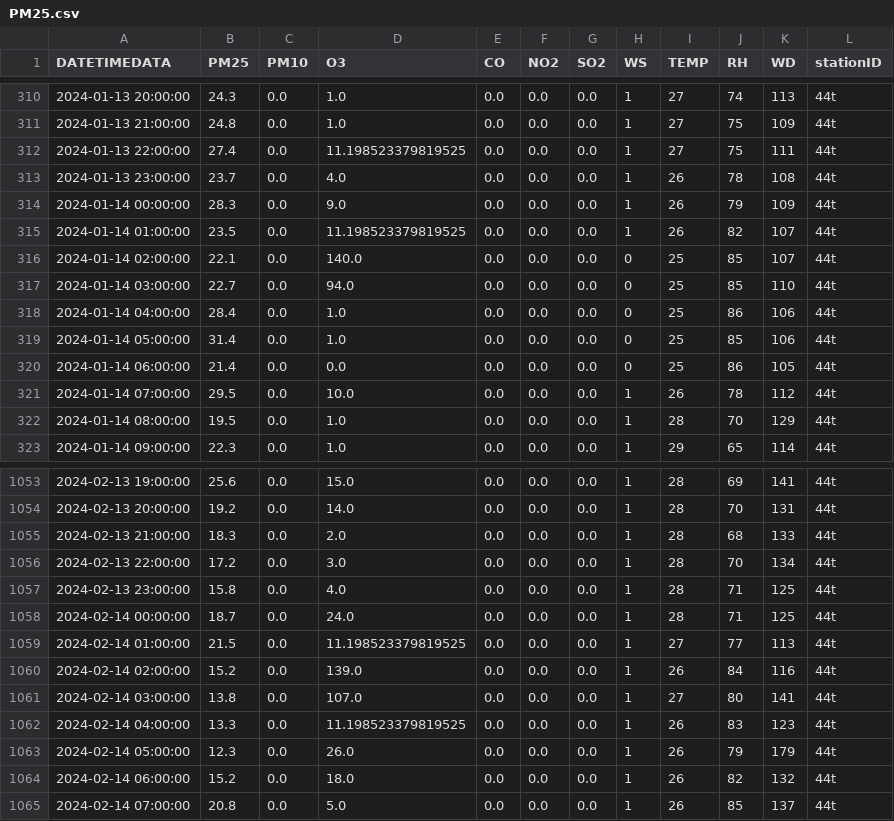
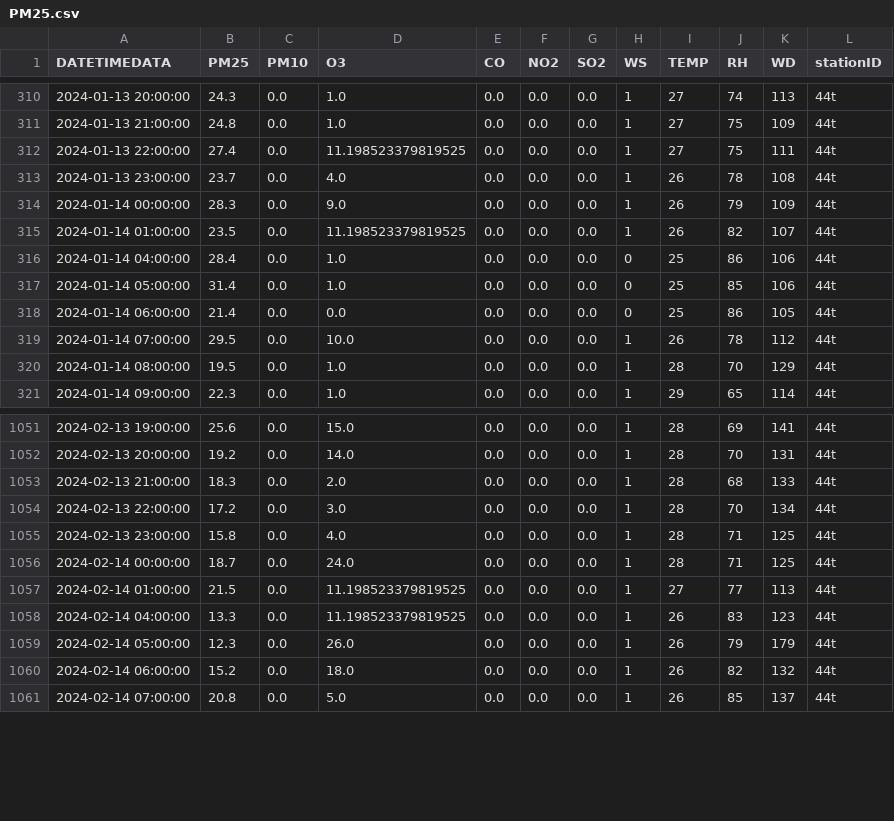
Before and after one commit to DatboisouL/TermProject_Dashboard, a CSV file: data/PM25.csv, drawn as a sheet; only a part is shown, gaps mark what is left out; the diff names each change by its address in the sheet, - before the commit and + after, or states it on an @@ line.

Commit message:
add new PM25 data

```diff
--- a/data/PM25.csv
+++ b/data/PM25.csv
-row 316: 2024-01-14 02:00:00 | 22.1 | 0.0 | 140.0 | 0.0 | 0.0 | 0.0 | 0 | 25 | 85 | 107 | 44t
-row 317: 2024-01-14 03:00:00 | 22.7 | 0.0 | 94.0 | 0.0 | 0.0 | 0.0 | 0 | 25 | 85 | 110 | 44t
-row 1060: 2024-02-14 02:00:00 | 15.2 | 0.0 | 139.0 | 0.0 | 0.0 | 0.0 | 1 | 26 | 84 | 116 | 44t
-row 1061: 2024-02-14 03:00:00 | 13.8 | 0.0 | 107.0 | 0.0 | 0.0 | 0.0 | 1 | 27 | 80 | 141 | 44t
```
